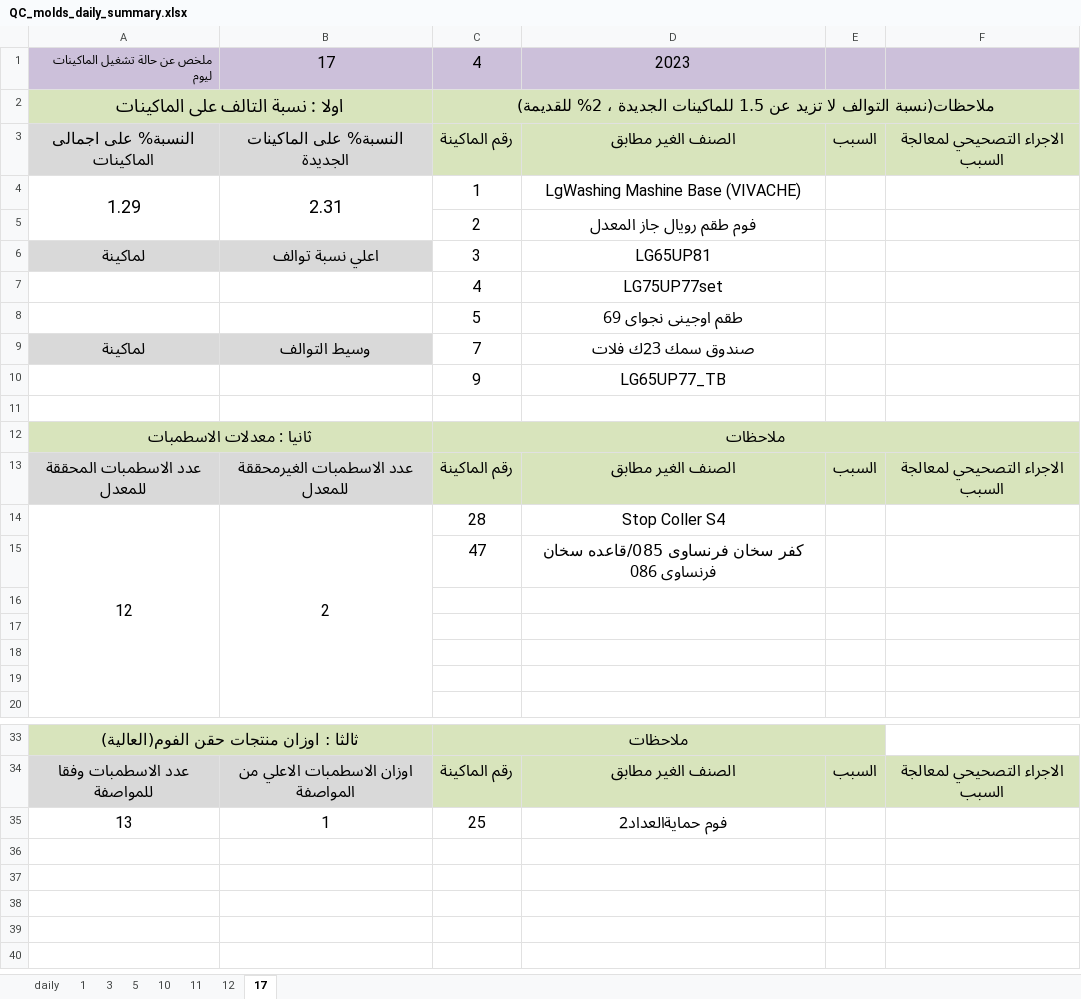
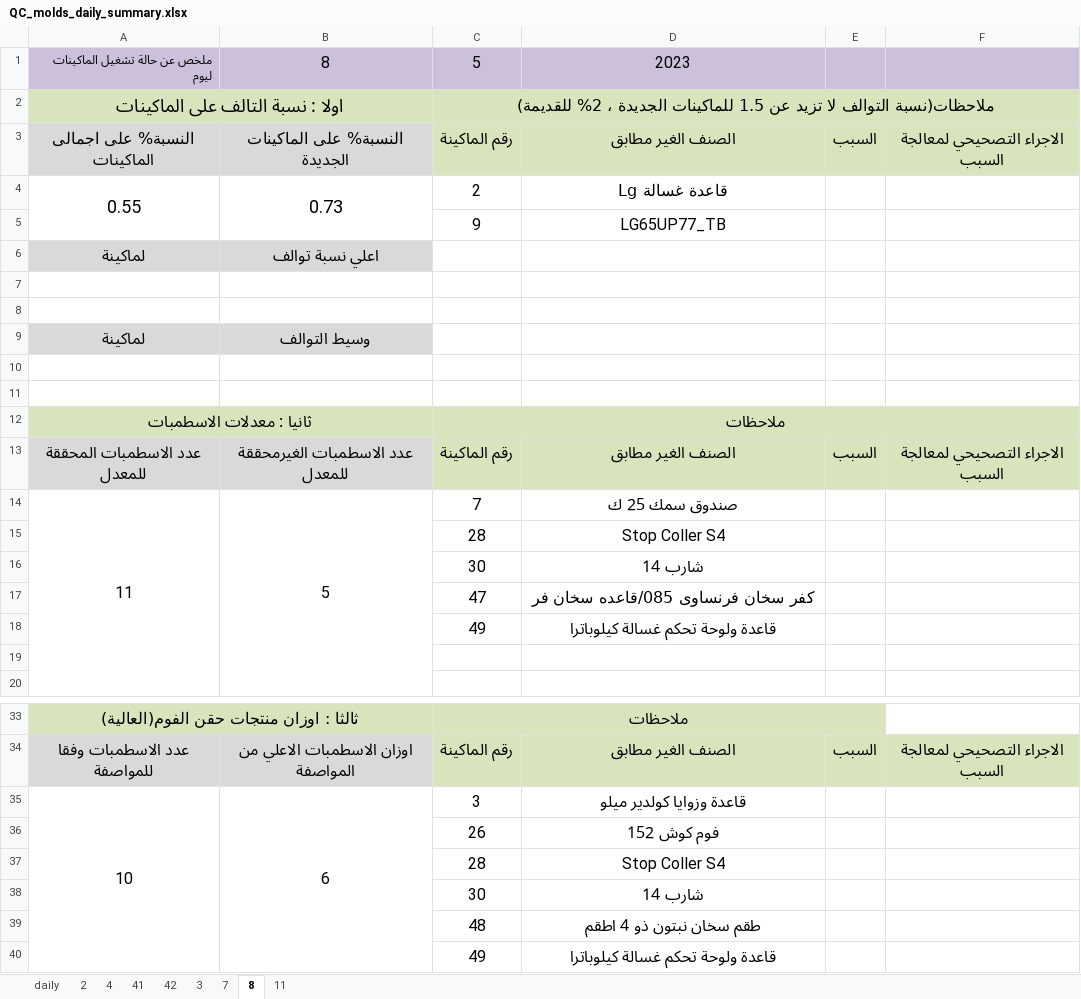
Before and after one commit to esmallah/data_assistant, an Excel workbook: analysis/formats/QC_molds_daily_summary.xlsx, sheet 8, drawn as a sheet; only a part is shown, gaps mark what is left out; values as stored, in another font and other column widths than the file's, no borders; removed rows and columns are numbered as before the commit, all else as after; the diff covers the shown part only; the diff names each change by its address in the sheet, - before the commit and + after, or states it on an @@ line.

```diff
--- a/analysis/formats/QC_molds_daily_summary.xlsx (sheet 8)
+++ b/analysis/formats/QC_molds_daily_summary.xlsx (sheet 8)
-sheet tab: 1
+sheet tab: 2
-sheet tab: 5
+sheet tab: 41
-sheet tab: 10
+sheet tab: 42
-sheet tab: 12
+sheet tab: 7
-sheet tab: 17
+sheet tab: 8
+sheet tab: 4
@@ sheet tab order changed: daily | 2 | 4 | 41 | 42 | 3 | 7 | 8 | 11 @@
-B1: 17
+B1: 8
-C1: 4
+C1: 5
-row 4: 1.29 | 2.31 | 1 | LgWashing Mashine Base (VIVACHE)
-row 5:  |  | 2 | فوم طقم رويال جاز المعدل
-row 6: لماكينة | اعلي نسبة توالف | 3 | LG65UP81
-row 7:  |  | 4 | LG75UP77set
-row 8:  |  | 5 | طقم اوجينى نجواى 69
-row 9: لماكينة | وسيط التوالف | 7 | صندوق سمك 23ك فلات
+row 4: 0.55 | 0.73 | 2 | قاعدة غسالة Lg
+row 6: لماكينة | اعلي نسبة توالف
+row 7: (empty)
+row 8: (empty)
+row 9: لماكينة | وسيط التوالف
+row 10: (empty)
-row 14: 12 | 2 | 28 | Stop Coller S4
+row 14: 11 | 5 | 7 | صندوق سمك 25 ك
+row 15:  |  | 28 | Stop Coller S4
+row 16:  |  | 30 | شارب 14
-D17: كفر سخان فرنساوى 085/قاعده سخان فرنساوى 086
+D17: كفر سخان فرنساوى 085/قاعده سخان فر
-row 18: (empty)
+row 18:  |  | 49 | قاعدة ولوحة تحكم غسالة كيلوباترا
-row 17: (empty)
-row 18: (empty)
-row 35: 13 | 1 | 25 | فوم حمايةالعداد2
+row 35: 10 | 6 | 3 | قاعدة وزوايا كولدير ميلو
+row 36:  |  | 26 | فوم كوش 152
+row 37:  |  | 28 | Stop Coller S4
+row 38:  |  | 30 | شارب 14
+row 39:  |  | 48 | طقم سخان نبتون ذو 4 اطقم
+row 40:  |  | 49 | قاعدة ولوحة تحكم غسالة كيلوباترا
```
Also changed, not shown: 1 added row and 1 removed row elsewhere in this sheet, sheet 3, sheet 42, sheet 2, sheet 7, sheet 11, sheet 41, analysis/formats/QC_molds_daily_archive.xlsx, analysis/formats/QC_molds_monthly_until.xlsx, 21 other files.
